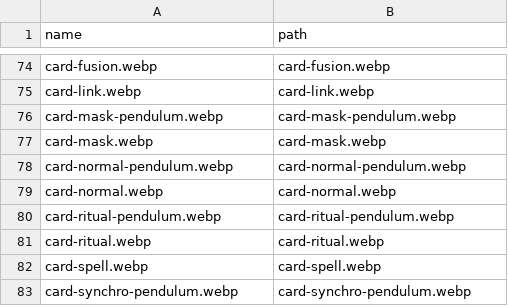
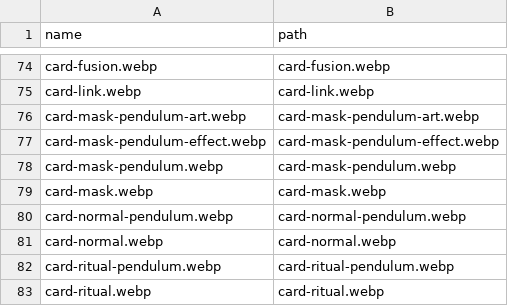
Before and after one commit to kkr223/ygo-card-renderer-rs, a CSV file: assets/yugioh/image/filelist.csv, drawn as a sheet; only a part is shown, gaps mark what is left out; the shorter side is filled out with more unchanged rows; the diff names each change by its address in the sheet, - before the commit and + after, or states it on an @@ line.

```diff
--- a/assets/yugioh/image/filelist.csv
+++ b/assets/yugioh/image/filelist.csv
+row 76: card-mask-pendulum-art.webp | card-mask-pendulum-art.webp
+row 77: card-mask-pendulum-effect.webp | card-mask-pendulum-effect.webp
```
Also changed, not shown: 6 other files.
